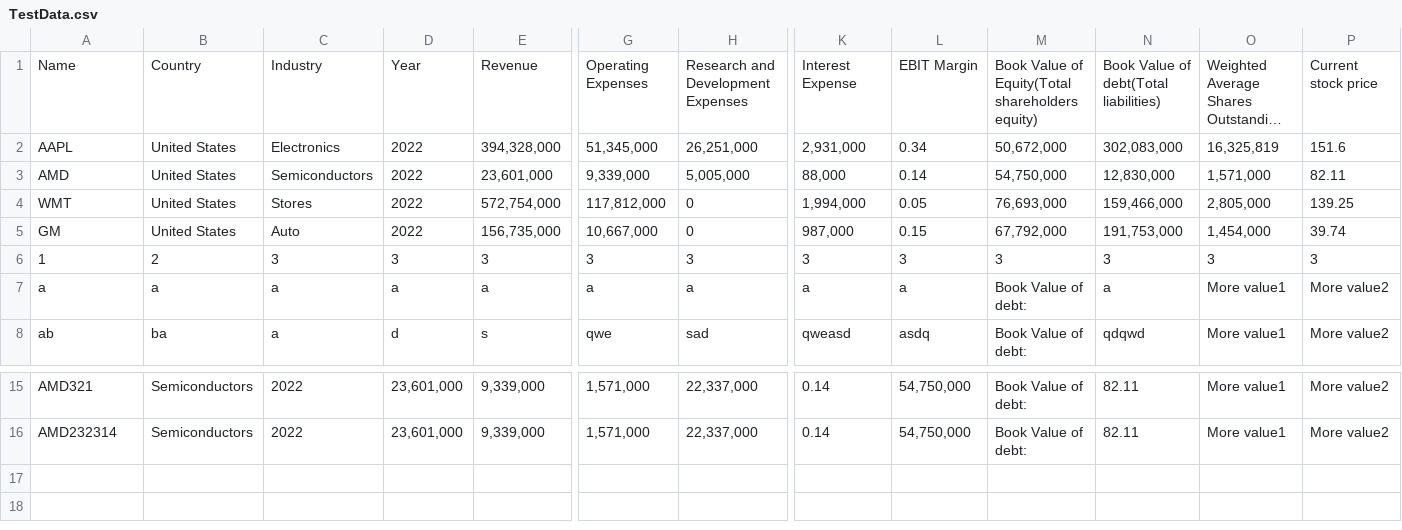
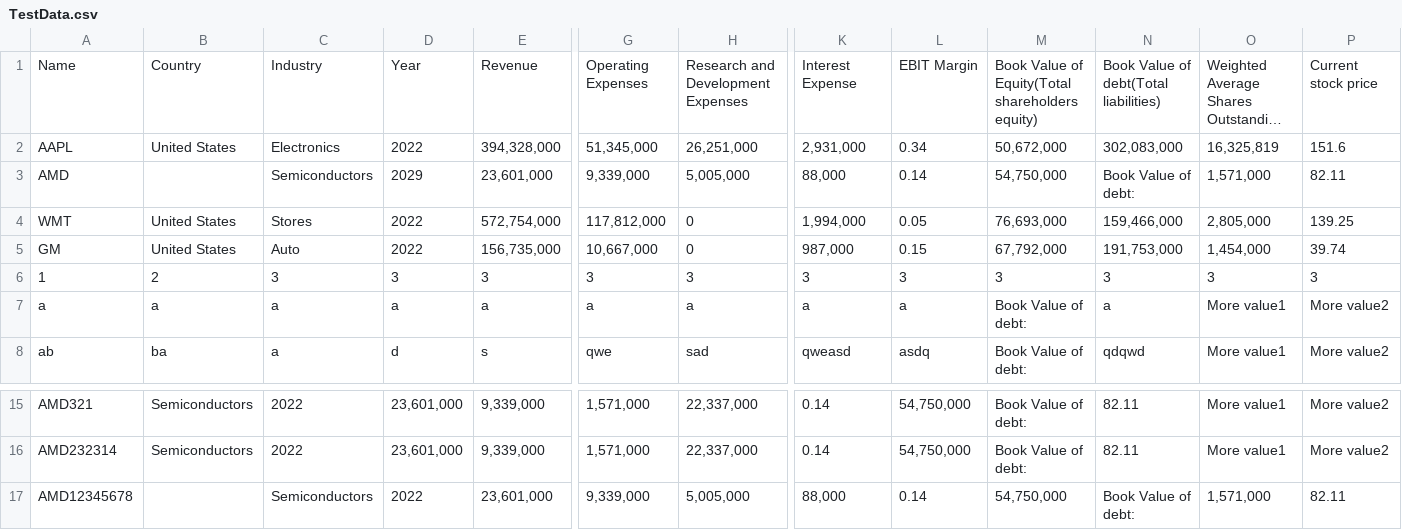
Before and after one commit to YaoOOoooolin/Corporate-Valuation-Software, a CSV file: back_end/demo/src/main/resources/com/front/TestData.csv, drawn as a sheet; only a part is shown, gaps mark what is left out; long unchanged cells end in …; rows hold the shown columns only; the diff names each change by its address in the sheet, - before the commit and + after, or states it on an @@ line.

```diff
--- a/back_end/demo/src/main/resources/com/front/TestData.csv
+++ b/back_end/demo/src/main/resources/com/front/TestData.csv
-B3: United States
+B3: (empty)
-D3: 2022
+D3: 2029
-N3: 12,830,000
+N3: Book Value of debt:
+row 17: AMD12345678 |  | Semiconductors | 2022 | 23,601,000 | 9,339,000 | 5,005,000 | 88,000 | 0.14 | 54,750,000 | Book Value of debt: | 1,571,000 | 82.11
```
Also changed, not shown: 4 other files.
